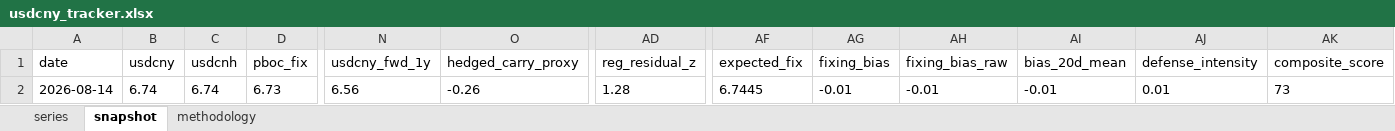
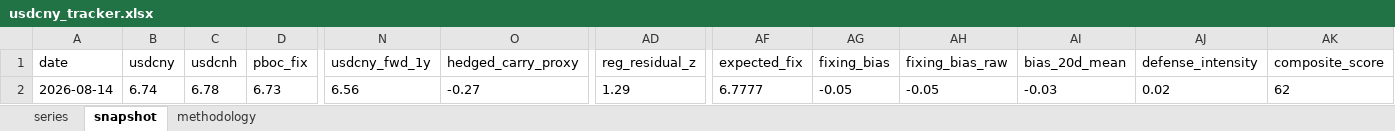
Before and after one commit to erickviann1-dev/usdcny-tracker, an Excel workbook: docs/usdcny_tracker.xlsx, sheet snapshot, drawn as a sheet; only a part is shown, gaps mark what is left out; values as stored, in another font and other column widths than the file's, no borders; the diff names each change by its address in the sheet, - before the commit and + after, or states it on an @@ line.

```diff
--- a/docs/usdcny_tracker.xlsx (sheet snapshot)
+++ b/docs/usdcny_tracker.xlsx (sheet snapshot)
-C2 (usdcnh): 6.74
+C2 (usdcnh): 6.78
-O2 (hedged_carry_proxy): -0.26
+O2 (hedged_carry_proxy): -0.27
-AD2 (reg_residual_z): 1.28
+AD2 (reg_residual_z): 1.29
-AF2 (expected_fix): 6.7445
+AF2 (expected_fix): 6.7777
-AG2 (fixing_bias): -0.01
+AG2 (fixing_bias): -0.05
-AH2 (fixing_bias_raw): -0.01
+AH2 (fixing_bias_raw): -0.05
-AI2 (bias_20d_mean): -0.01
+AI2 (bias_20d_mean): -0.03
-AJ2 (defense_intensity): 0.01
+AJ2 (defense_intensity): 0.02
-AK2 (composite_score): 73
+AK2 (composite_score): 62
```
Also changed, not shown: sheet series, 3 other files.
